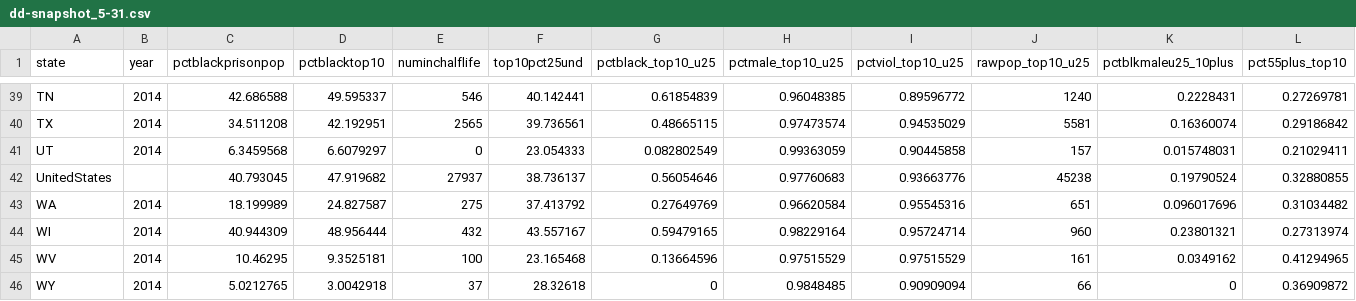
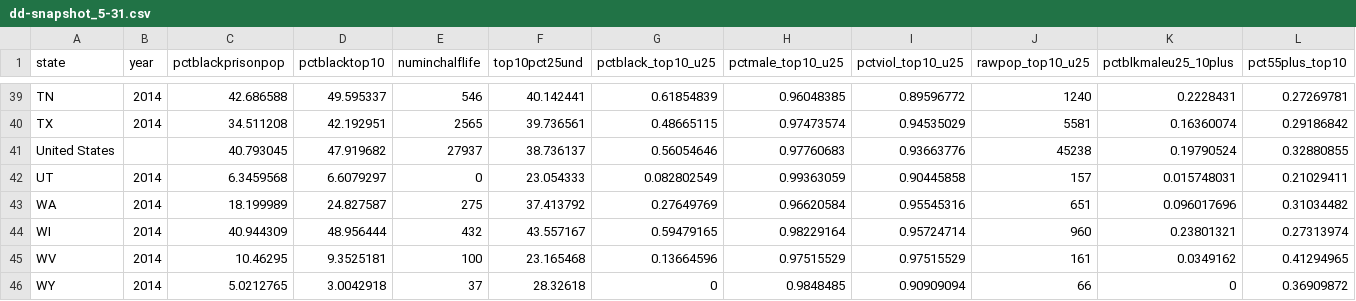
Before and after one commit to UrbanInstitute/long-prison-terms, a CSV file: data/dd-snapshot_5-31.csv, drawn as a sheet; only a part is shown, gaps mark what is left out; removed rows and columns are numbered as before the commit, all else as after; the diff names each change by its address in the sheet, - before the commit and + after, or states it on an @@ line.

Commit message:
copy edits to data depot tables

```diff
--- a/data/dd-snapshot_5-31.csv
+++ b/data/dd-snapshot_5-31.csv
+row 41: United States |  | 40.793045 | 47.919682 | 27937 | 38.736137 | 0.56054646 | 0.97760683 | 0.93663776 | 45238 | 0.19790524 | 0.32880855
-row 42: UnitedStates |  | 40.793045 | 47.919682 | 27937 | 38.736137 | 0.56054646 | 0.97760683 | 0.93663776 | 45238 | 0.19790524 | 0.32880855
```
Also changed, not shown: 3 other files.
